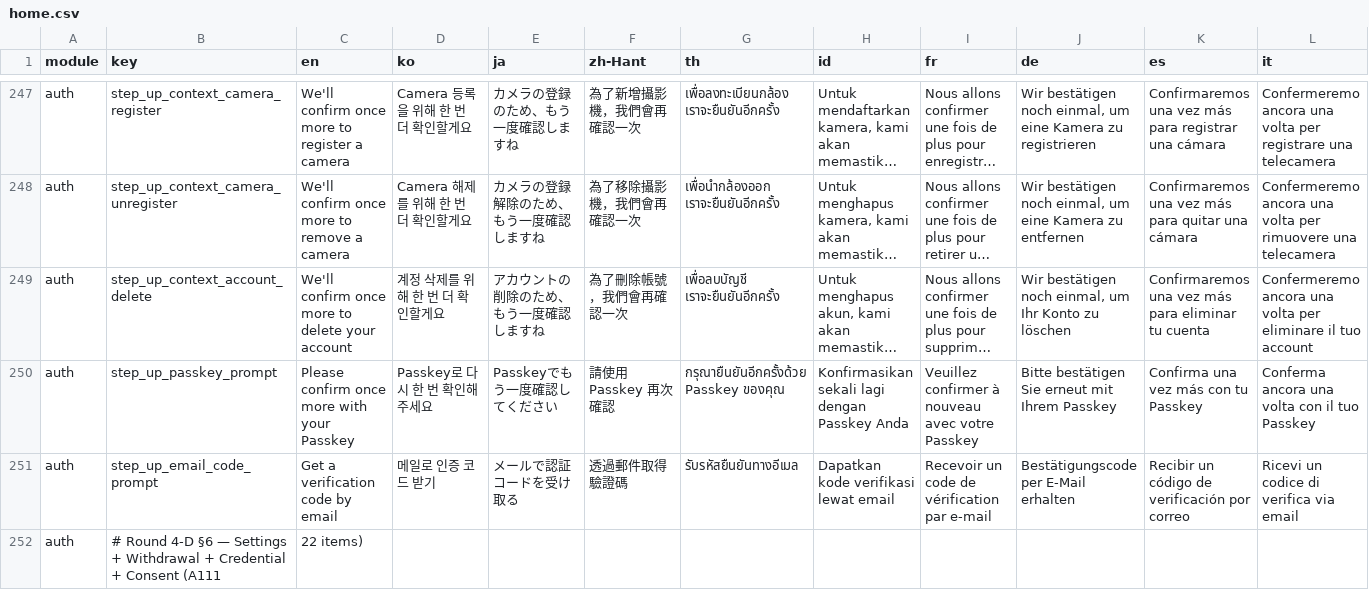
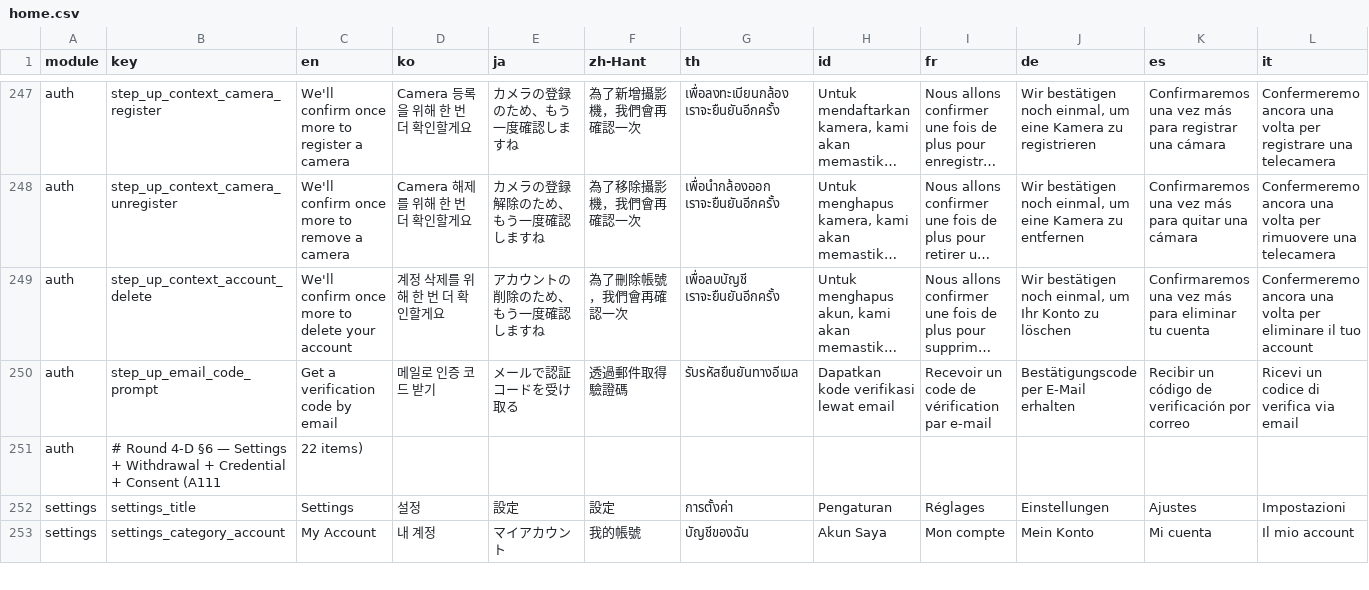
Before and after one commit to krhsjung/ailom-i18, a CSV file: home.csv, drawn as a sheet; only a part is shown, gaps mark what is left out; the shorter side is filled out with more unchanged rows; long unchanged cells end in …; rows hold the shown columns only; the diff names each change by its address in the sheet, - before the commit and + after, or states it on an @@ line.

Commit message:
chore(master): remove step_up_passkey_prompt (C card headline reuses relogin_passkey_cta)

```diff
--- a/home.csv
+++ b/home.csv
-row 250: auth | step_up_passkey_prompt | Please confirm once more with your Passkey | Passkey로 다시 한 번 확인해 주세요 | Passkeyでもう一度確認してください | 請使用 Passkey 再次確認 | กรุณายืนยันอีกครั้งด้วย Passkey ของคุณ | Konfirmasikan sekali lagi dengan Passkey Anda | Veuillez confirmer à nouveau avec votre Passkey | Bitte bestätigen Sie erneut mit Ihrem Passkey | Confirma una vez más con tu Passkey | Conferma ancora una volta con il tuo Passkey
```
